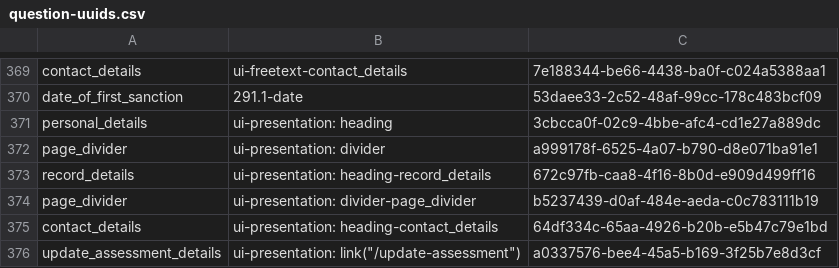
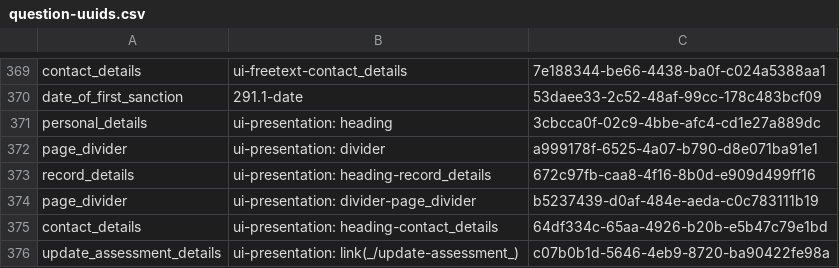
Before and after one commit to ministryofjustice/hmpps-assessments-api, a CSV file: psr/data/uuids/question-uuids.csv, drawn as a sheet; only a part is shown, gaps mark what is left out.

Commit message:
ARN-251 sets ui elements to read-only, fixes bug with speech marks in generated question-uuids

```diff
--- a/psr/data/uuids/question-uuids.csv
+++ b/psr/data/uuids/question-uuids.csv
@@ -375,2 +375,2 @@ page_divider,ui-presentation: divider-page_divider,b5237439-d0af-484e-aeda-c0c78
 contact_details,ui-presentation: heading-contact_details,64df334c-65aa-4926-b20b-e5b47c79e1bd
-update_assessment_details,ui-presentation: link("/update-assessment"),a0337576-bee4-45a5-b169-3f25b7e8d3cf
+update_assessment_details,ui-presentation: link(_/update-assessment_),c07b0b1d-5646-4eb9-8720-ba90422fe98a
```
Also changed, not shown: psr/data/uuids/question-group-uuids.csv, 3 other files.
